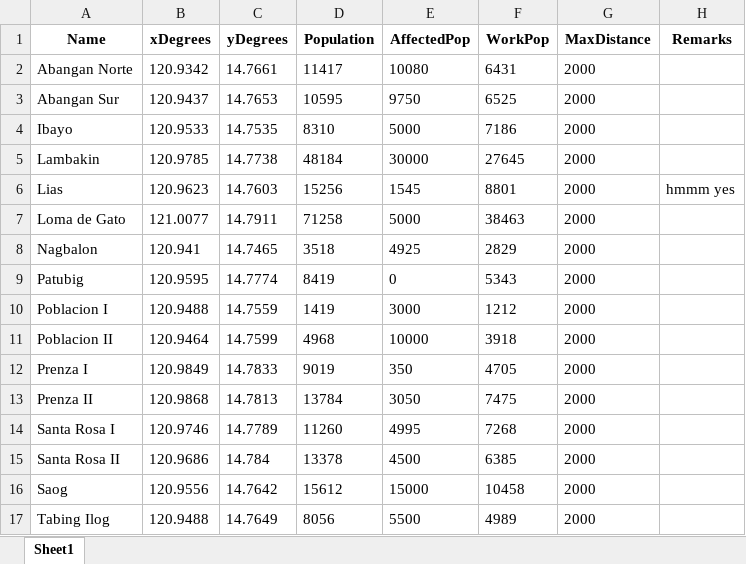
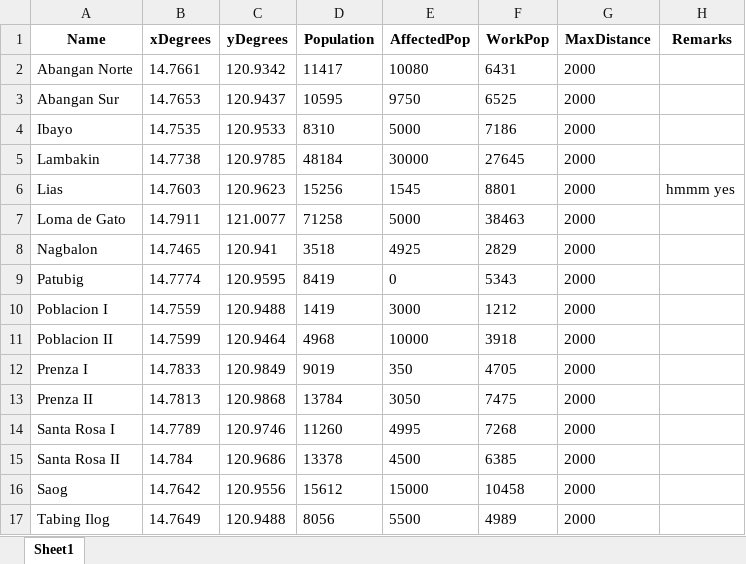
Before and after one commit to Lucianono/ShelterAlloc_Thesis, an Excel workbook: FE/commData.xlsx, sheet Sheet1, drawn as a sheet; values as stored, in another font and other column widths than the file's, no borders; the diff names each change by its address in the sheet, - before the commit and + after, or states it on an @@ line.

```diff
--- a/FE/commData.xlsx (sheet Sheet1)
+++ b/FE/commData.xlsx (sheet Sheet1)
-B2 (xDegrees): 120.9342
+B2 (xDegrees): 14.7661
-C2 (yDegrees): 14.7661
+C2 (yDegrees): 120.9342
-B3 (xDegrees): 120.9437
+B3 (xDegrees): 14.7653
-C3 (yDegrees): 14.7653
+C3 (yDegrees): 120.9437
-B4 (xDegrees): 120.9533
+B4 (xDegrees): 14.7535
-C4 (yDegrees): 14.7535
+C4 (yDegrees): 120.9533
-B5 (xDegrees): 120.9785
+B5 (xDegrees): 14.7738
-C5 (yDegrees): 14.7738
+C5 (yDegrees): 120.9785
-B6 (xDegrees): 120.9623
+B6 (xDegrees): 14.7603
-C6 (yDegrees): 14.7603
+C6 (yDegrees): 120.9623
-B7 (xDegrees): 121.0077
+B7 (xDegrees): 14.7911
-C7 (yDegrees): 14.7911
+C7 (yDegrees): 121.0077
-B8 (xDegrees): 120.941
+B8 (xDegrees): 14.7465
-C8 (yDegrees): 14.7465
+C8 (yDegrees): 120.941
-B9 (xDegrees): 120.9595
+B9 (xDegrees): 14.7774
-C9 (yDegrees): 14.7774
+C9 (yDegrees): 120.9595
-B10 (xDegrees): 120.9488
+B10 (xDegrees): 14.7559
-C10 (yDegrees): 14.7559
+C10 (yDegrees): 120.9488
-B11 (xDegrees): 120.9464
+B11 (xDegrees): 14.7599
-C11 (yDegrees): 14.7599
+C11 (yDegrees): 120.9464
-B12 (xDegrees): 120.9849
+B12 (xDegrees): 14.7833
-C12 (yDegrees): 14.7833
+C12 (yDegrees): 120.9849
-B13 (xDegrees): 120.9868
+B13 (xDegrees): 14.7813
-C13 (yDegrees): 14.7813
+C13 (yDegrees): 120.9868
-B14 (xDegrees): 120.9746
+B14 (xDegrees): 14.7789
-C14 (yDegrees): 14.7789
+C14 (yDegrees): 120.9746
-B15 (xDegrees): 120.9686
+B15 (xDegrees): 14.784
-C15 (yDegrees): 14.784
+C15 (yDegrees): 120.9686
-B16 (xDegrees): 120.9556
+B16 (xDegrees): 14.7642
-C16 (yDegrees): 14.7642
+C16 (yDegrees): 120.9556
-B17 (xDegrees): 120.9488
+B17 (xDegrees): 14.7649
-C17 (yDegrees): 14.7649
+C17 (yDegrees): 120.9488
```
Also changed, not shown: FE/allocation_results.xlsx, FE/distance_matrix.xlsx, 25 other files.
